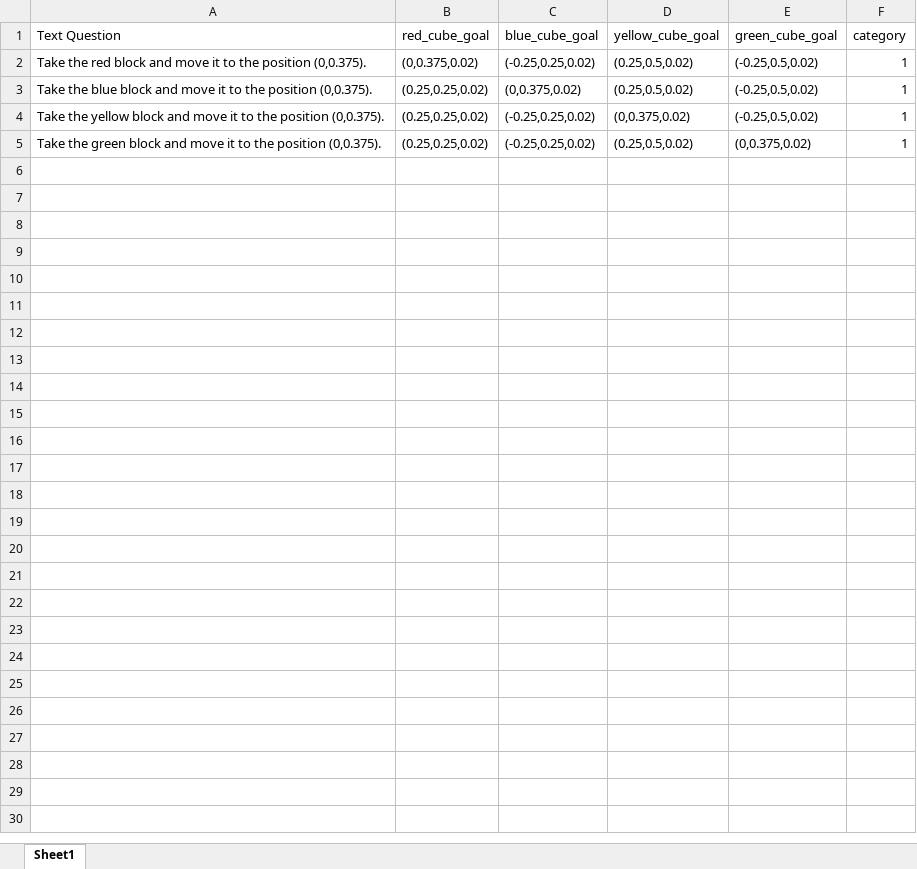
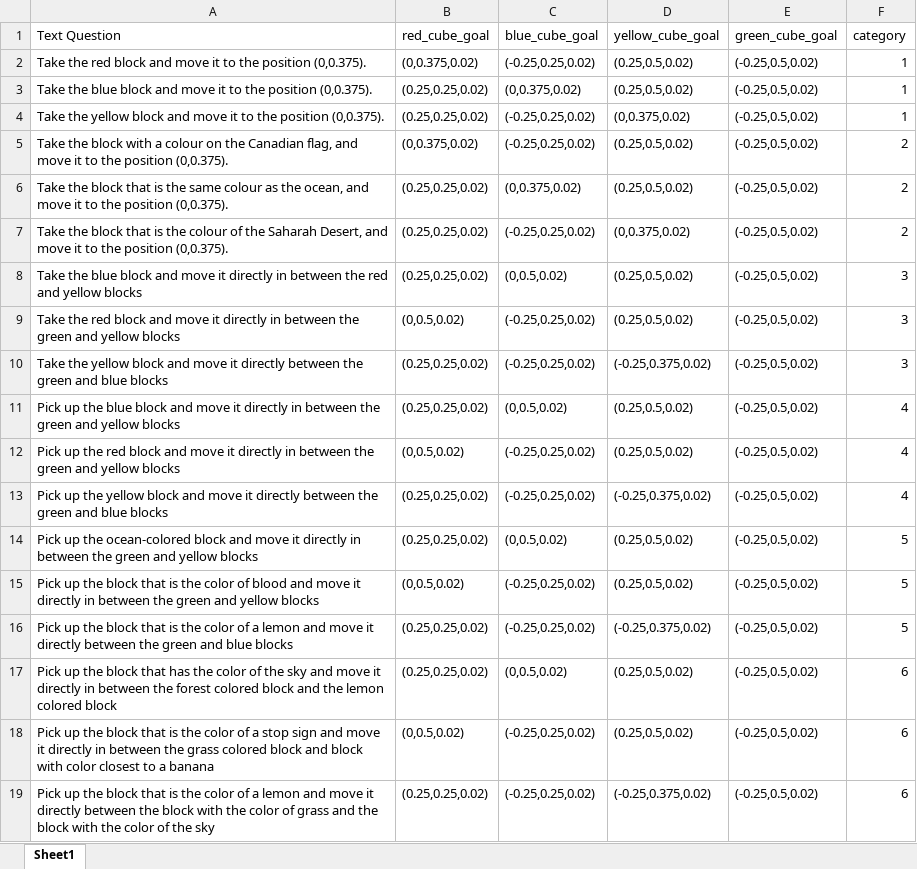
Before and after one commit to rvl-lab-utoronto/llm_rl_for_manipulation, an Excel workbook: data/manipulation_tasks_easy.xlsx, sheet Sheet1, drawn as a sheet; values as stored, in another font and other column widths than the file's, no borders; addresses are those after the commit; the diff names each change by its address in the sheet, - before the commit and + after, or states it on an @@ line.

```diff
--- a/data/manipulation_tasks_easy.xlsx (sheet Sheet1)
+++ b/data/manipulation_tasks_easy.xlsx (sheet Sheet1)
+row 5: Take the block with a colour on the Canadian flag, and move it to the position (0,0.375). | (0,0.375,0.02) | (-0.25,0.25,0.02) | (0.25,0.5,0.02) | (-0.25,0.5,0.02) | 2
+row 6: Take the block that is the same colour as the ocean, and move it to the position (0,0.375). | (0.25,0.25,0.02) | (0,0.375,0.02) | (0.25,0.5,0.02) | (-0.25,0.5,0.02) | 2
+row 7: Take the block that is the colour of the Saharah Desert, and move it to the position (0,0.375). | (0.25,0.25,0.02) | (-0.25,0.25,0.02) | (0,0.375,0.02) | (-0.25,0.5,0.02) | 2
+row 8: Take the blue block and move it directly in between the red and yellow blocks | (0.25,0.25,0.02) | (0,0.5,0.02) | (0.25,0.5,0.02) | (-0.25,0.5,0.02) | 3
+row 9: Take the red block and move it directly in between the green and yellow blocks | (0,0.5,0.02) | (-0.25,0.25,0.02) | (0.25,0.5,0.02) | (-0.25,0.5,0.02) | 3
-A10 (Text Question): Take the green block and move it to the position (0,0.375).
+A10 (Text Question): Take the yellow block and move it directly between the green and blue blocks
-D10 (yellow_cube_goal): (0.25,0.5,0.02)
+D10 (yellow_cube_goal): (-0.25,0.375,0.02)
-E10 (green_cube_goal): (0,0.375,0.02)
+E10 (green_cube_goal): (-0.25,0.5,0.02)
-F10 (category): 1
+F10 (category): 3
+row 11: Pick up the blue block and move it directly in between the green and yellow blocks | (0.25,0.25,0.02) | (0,0.5,0.02) | (0.25,0.5,0.02) | (-0.25,0.5,0.02) | 4
+row 12: Pick up the red block and move it directly in between the green and yellow blocks | (0,0.5,0.02) | (-0.25,0.25,0.02) | (0.25,0.5,0.02) | (-0.25,0.5,0.02) | 4
+row 13: Pick up the yellow block and move it directly between the green and blue blocks | (0.25,0.25,0.02) | (-0.25,0.25,0.02) | (-0.25,0.375,0.02) | (-0.25,0.5,0.02) | 4
+row 14: Pick up the ocean-colored block and move it directly in between the green and yellow blocks | (0.25,0.25,0.02) | (0,0.5,0.02) | (0.25,0.5,0.02) | (-0.25,0.5,0.02) | 5
+row 15: Pick up the block that is the color of blood and move it directly in between the green and yellow blocks | (0,0.5,0.02) | (-0.25,0.25,0.02) | (0.25,0.5,0.02) | (-0.25,0.5,0.02) | 5
+row 16: Pick up the block that is the color of a lemon and move it directly between the green and blue blocks | (0.25,0.25,0.02) | (-0.25,0.25,0.02) | (-0.25,0.375,0.02) | (-0.25,0.5,0.02) | 5
+row 17: Pick up the block that has the color of the sky and move it directly in between the forest colored block and the lemon colored block | (0.25,0.25,0.02) | (0,0.5,0.02) | (0.25,0.5,0.02) | (-0.25,0.5,0.02) | 6
+row 18: Pick up the block that is the color of a stop sign and move it directly in between the grass colored block and block with color closest to a banana | (0,0.5,0.02) | (-0.25,0.25,0.02) | (0.25,0.5,0.02) | (-0.25,0.5,0.02) | 6
+row 19: Pick up the block that is the color of a lemon and move it directly between the block with the color of grass and the block with the color of the sky | (0.25,0.25,0.02) | (-0.25,0.25,0.02) | (-0.25,0.375,0.02) | (-0.25,0.5,0.02) | 6
```
Also changed, not shown: 2 other files.
